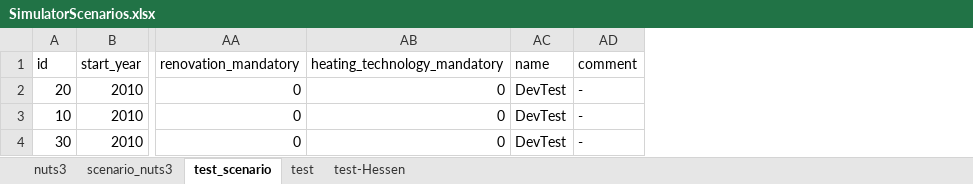
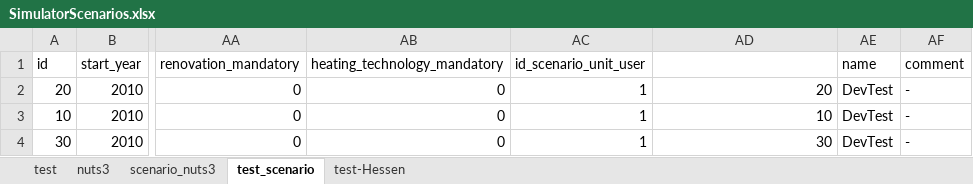
Before and after one commit to SongminYu/render, an Excel workbook: projects/test_building/input/SimulatorScenarios.xlsx, sheet test_scenario, drawn as a sheet; only a part is shown, gaps mark what is left out; values as stored, in another font and other column widths than the file's, no borders; table styles not drawn; the diff names each change by its address in the sheet, - before the commit and + after, or states it on an @@ line.

```diff
--- a/projects/test_building/input/SimulatorScenarios.xlsx (sheet test_scenario)
+++ b/projects/test_building/input/SimulatorScenarios.xlsx (sheet test_scenario)
@@ sheet tab order changed: test | nuts3 | scenario_nuts3 | test_scenario | test-Hessen @@
+column AC (id_scenario_unit_user), rows 2-4: all 1
+column AD (id_scenario_tech_efficiency), rows 2-4: 20 | 10 | 30
```
Also changed, not shown: sheet test, sheet test-Hessen, sheet nuts3, sheet scenario_nuts3, docs/data_prep/scenario_design/Scenario_InputTables.xlsx, projects/test_building/input/Scenario_HeatingTechnology_EfficiencyCoefficient.xlsx, 6 other files.
